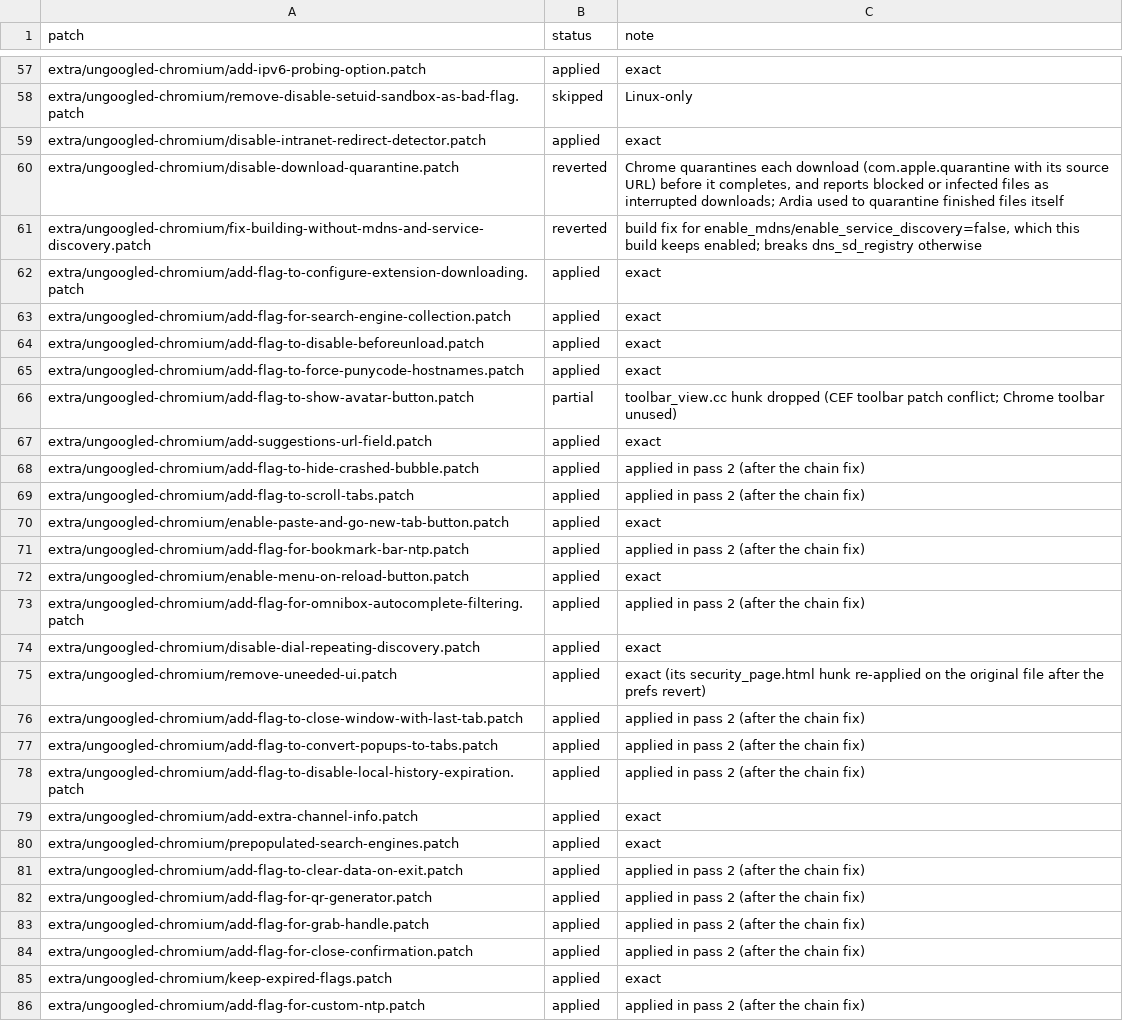
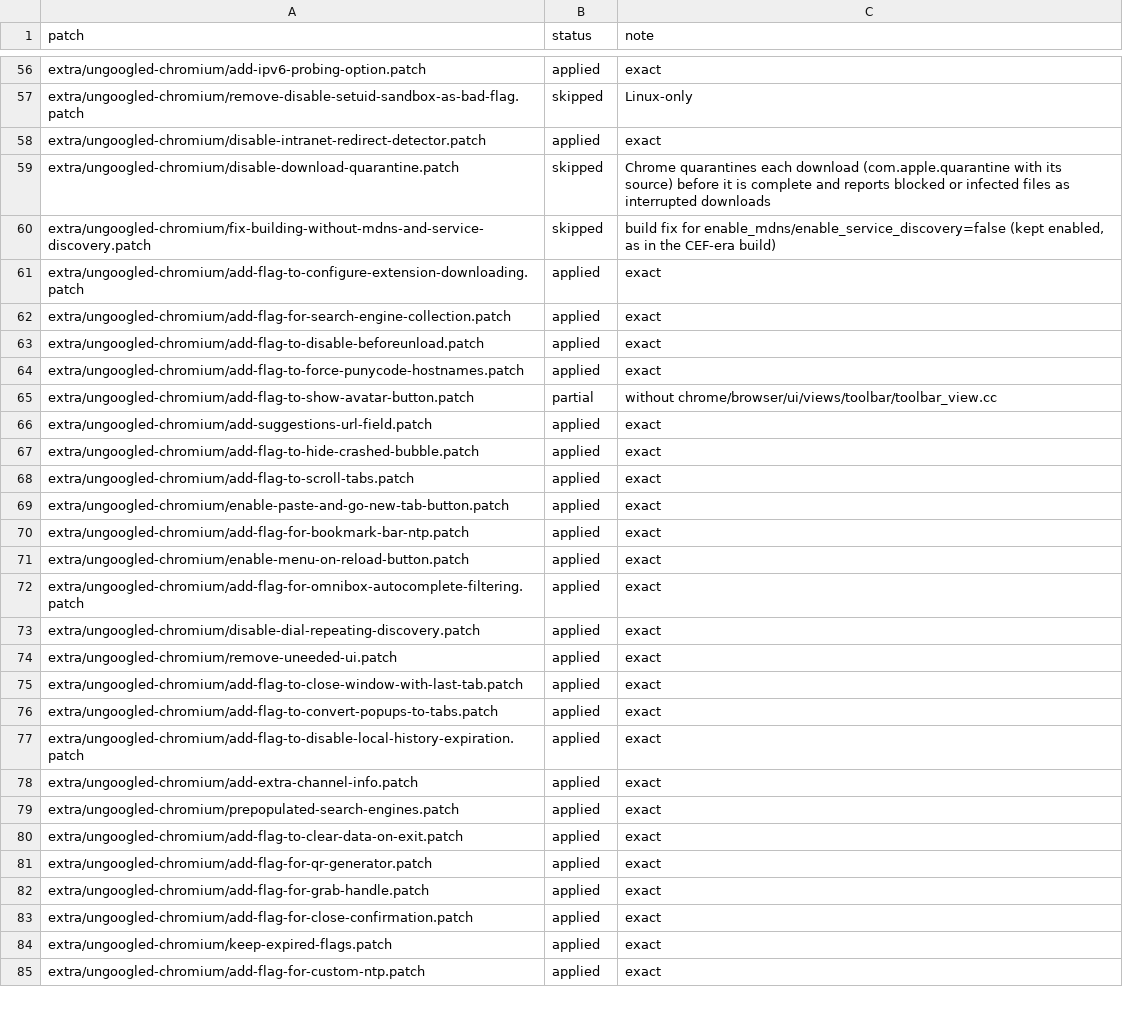
Before and after one commit to 0xJeu/ardia, a TSV file: engine/patches/ungoogled-status.tsv, drawn as a sheet; only a part is shown, gaps mark what is left out; the diff covers the shown part only.

```diff
--- a/engine/patches/ungoogled-status.tsv
+++ b/engine/patches/ungoogled-status.tsv
@@ -59,4 +58,4 @@ extra/ungoogled-chromium/remove-disable-setuid-sandbox-as-bad-flag.patch	skipped
 extra/ungoogled-chromium/disable-intranet-redirect-detector.patch	applied	exact
-extra/ungoogled-chromium/disable-download-quarantine.patch	reverted	Chrome quarantines each download (com.apple.quarantine with its source URL) before it completes, and reports blocked or infected files as interrupted downloads; Ardia used to quarantine finished files itself
-extra/ungoogled-chromium/fix-building-without-mdns-and-service-discovery.patch	reverted	build fix for enable_mdns/enable_service_discovery=false, which this build keeps enabled; breaks dns_sd_registry otherwise
+extra/ungoogled-chromium/disable-download-quarantine.patch	skipped	Chrome quarantines each download (com.apple.quarantine with its source) before it is complete and reports blocked or infected files as interrupted downloads
+extra/ungoogled-chromium/fix-building-without-mdns-and-service-discovery.patch	skipped	build fix for enable_mdns/enable_service_discovery=false (kept enabled, as in the CEF-era build)
 extra/ungoogled-chromium/add-flag-to-configure-extension-downloading.patch	applied	exact
@@ -65,22 +64,22 @@ extra/ungoogled-chromium/add-flag-to-disable-beforeunload.patch	applied	exact
 extra/ungoogled-chromium/add-flag-to-force-punycode-hostnames.patch	applied	exact
-extra/ungoogled-chromium/add-flag-to-show-avatar-button.patch	partial	toolbar_view.cc hunk dropped (CEF toolbar patch conflict; Chrome toolbar unused)
+extra/ungoogled-chromium/add-flag-to-show-avatar-button.patch	partial	without chrome/browser/ui/views/toolbar/toolbar_view.cc
 extra/ungoogled-chromium/add-suggestions-url-field.patch	applied	exact
-extra/ungoogled-chromium/add-flag-to-hide-crashed-bubble.patch	applied	applied in pass 2 (after the chain fix)
-extra/ungoogled-chromium/add-flag-to-scroll-tabs.patch	applied	applied in pass 2 (after the chain fix)
+extra/ungoogled-chromium/add-flag-to-hide-crashed-bubble.patch	applied	exact
+extra/ungoogled-chromium/add-flag-to-scroll-tabs.patch	applied	exact
 extra/ungoogled-chromium/enable-paste-and-go-new-tab-button.patch	applied	exact
-extra/ungoogled-chromium/add-flag-for-bookmark-bar-ntp.patch	applied	applied in pass 2 (after the chain fix)
+extra/ungoogled-chromium/add-flag-for-bookmark-bar-ntp.patch	applied	exact
 extra/ungoogled-chromium/enable-menu-on-reload-button.patch	applied	exact
-extra/ungoogled-chromium/add-flag-for-omnibox-autocomplete-filtering.patch	applied	applied in pass 2 (after the chain fix)
+extra/ungoogled-chromium/add-flag-for-omnibox-autocomplete-filtering.patch	applied	exact
 extra/ungoogled-chromium/disable-dial-repeating-discovery.patch	applied	exact
-extra/ungoogled-chromium/remove-uneeded-ui.patch	applied	exact (its security_page.html hunk re-applied on the original file after the prefs revert)
-extra/ungoogled-chromium/add-flag-to-close-window-with-last-tab.patch	applied	applied in pass 2 (after the chain fix)
-extra/ungoogled-chromium/add-flag-to-convert-popups-to-tabs.patch	applied	applied in pass 2 (after the chain fix)
-extra/ungoogled-chromium/add-flag-to-disable-local-history-expiration.patch	applied	applied in pass 2 (after the chain fix)
+extra/ungoogled-chromium/remove-uneeded-ui.patch	applied	exact
+extra/ungoogled-chromium/add-flag-to-close-window-with-last-tab.patch	applied	exact
+extra/ungoogled-chromium/add-flag-to-convert-popups-to-tabs.patch	applied	exact
+extra/ungoogled-chromium/add-flag-to-disable-local-history-expiration.patch	applied	exact
 extra/ungoogled-chromium/add-extra-channel-info.patch	applied	exact
 extra/ungoogled-chromium/prepopulated-search-engines.patch	applied	exact
-extra/ungoogled-chromium/add-flag-to-clear-data-on-exit.patch	applied	applied in pass 2 (after the chain fix)
-extra/ungoogled-chromium/add-flag-for-qr-generator.patch	applied	applied in pass 2 (after the chain fix)
-extra/ungoogled-chromium/add-flag-for-grab-handle.patch	applied	applied in pass 2 (after the chain fix)
-extra/ungoogled-chromium/add-flag-for-close-confirmation.patch	applied	applied in pass 2 (after the chain fix)
+extra/ungoogled-chromium/add-flag-to-clear-data-on-exit.patch	applied	exact
+extra/ungoogled-chromium/add-flag-for-qr-generator.patch	applied	exact
+extra/ungoogled-chromium/add-flag-for-grab-handle.patch	applied	exact
+extra/ungoogled-chromium/add-flag-for-close-confirmation.patch	applied	exact
 extra/ungoogled-chromium/keep-expired-flags.patch	applied	exact
-extra/ungoogled-chromium/add-flag-for-custom-ntp.patch	applied	applied in pass 2 (after the chain fix)
+extra/ungoogled-chromium/add-flag-for-custom-ntp.patch	applied	exact
```
Also changed, not shown: 1 removed row and 41 edited cells elsewhere in this file, 23 other files.
